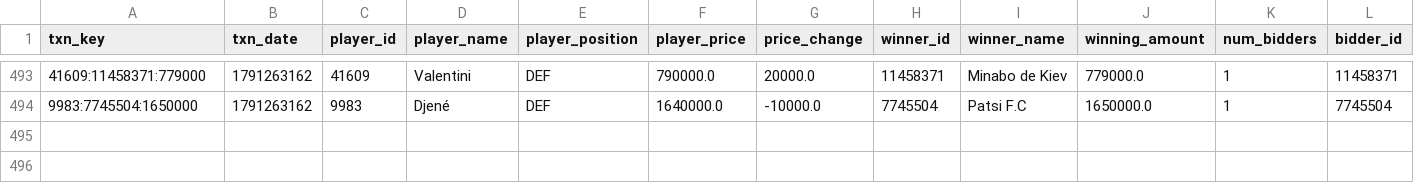
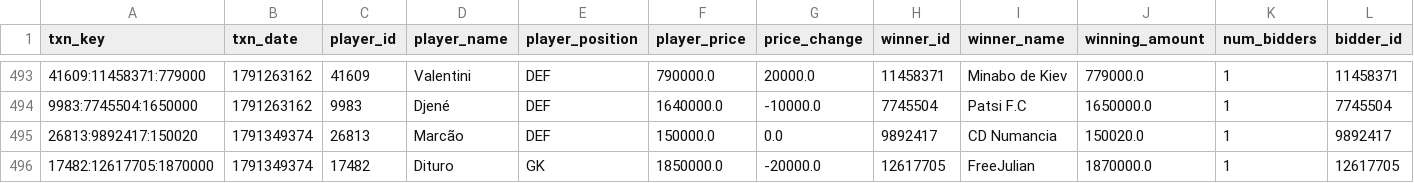
Before and after one commit to nilcrespo/BiwengerBot, a CSV file: csvs/others/market_bid_history_log.csv, drawn as a sheet; only a part is shown, gaps mark what is left out; rows hold the shown columns only; the diff names each change by its address in the sheet, - before the commit and + after, or states it on an @@ line.

```diff
--- a/csvs/others/market_bid_history_log.csv
+++ b/csvs/others/market_bid_history_log.csv
+row 495: 26813:9892417:150020 | 1791349374 | 26813 | Marcão | DEF | 150000.0 | 0.0 | 9892417 | CD Numancia | 150020.0 | 1 | 9892417
+row 496: 17482:12617705:1870000 | 1791349374 | 17482 | Dituro | GK | 1850000.0 | -20000.0 | 12617705 | FreeJulian | 1870000.0 | 1 | 12617705
```
Also changed, not shown: csvs/market/market_players.csv, csvs/others/market_bids.csv, 14 other files.
